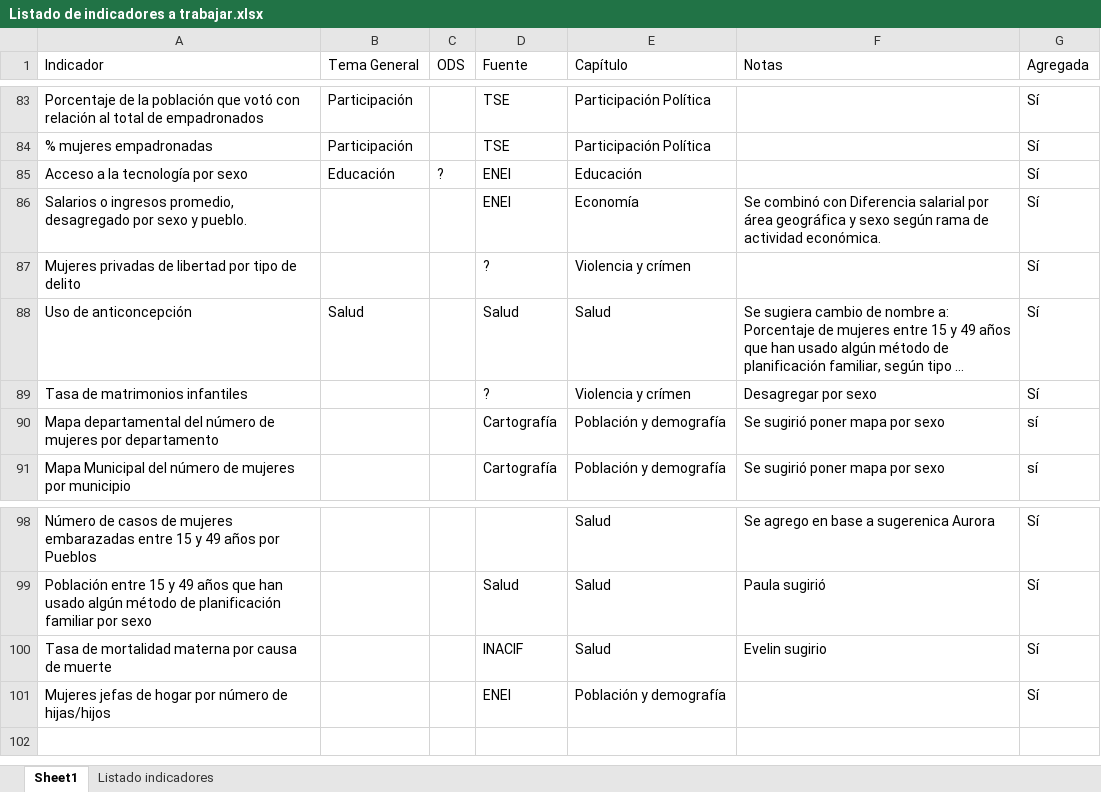
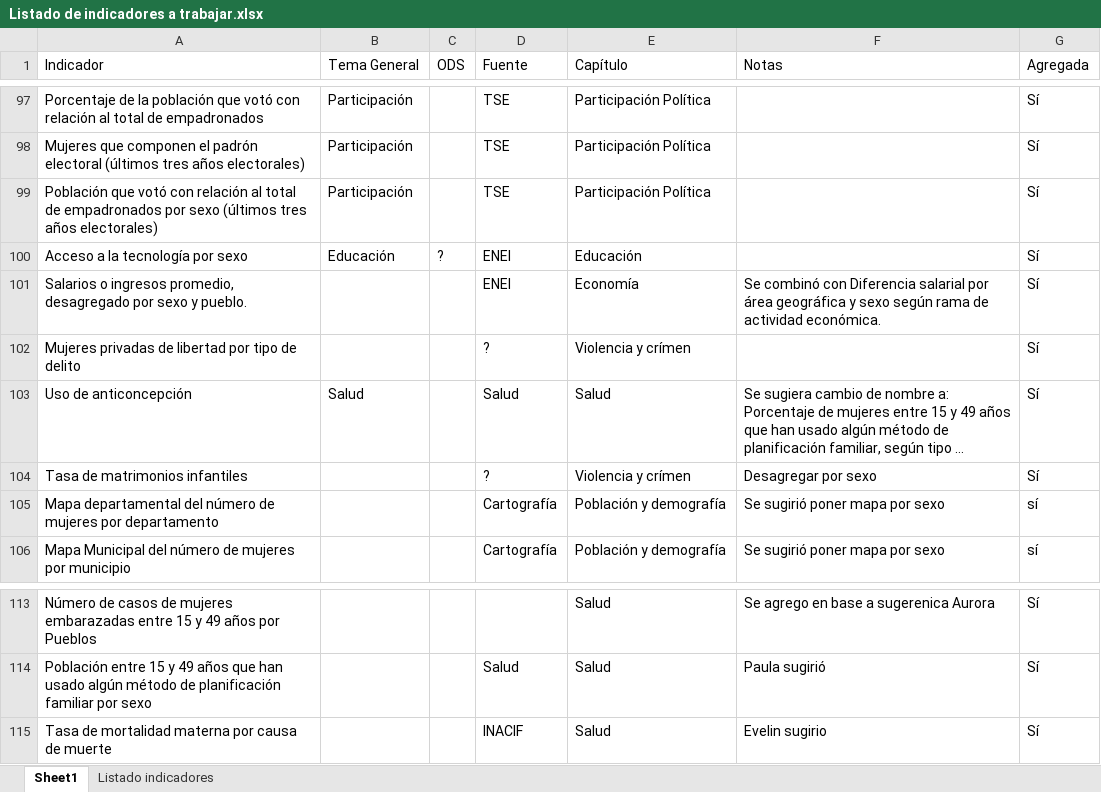
Before and after one commit to UnidadGeneroINE/CompendioGenero2023, an Excel workbook: Listado Indicadores/Listado de indicadores a trabajar.xlsx, sheet Sheet1, drawn as a sheet; only a part is shown, gaps mark what is left out; long unchanged cells end in …; values as stored, in another font and other column widths than the file's, no cell formats; removed rows and columns are numbered as before the commit, all else as after; the diff covers the shown part only; the diff names each change by its address in the sheet, - before the commit and + after, or states it on an @@ line.

Commit message:
Actualización de indicadores a trabajar

```diff
--- a/Listado Indicadores/Listado de indicadores a trabajar.xlsx (sheet Sheet1)
+++ b/Listado Indicadores/Listado de indicadores a trabajar.xlsx (sheet Sheet1)
-A98 (Indicador): % mujeres empadronadas
+A98 (Indicador): Mujeres que componen el padrón electoral (últimos tres años electorales)
+row 99: Población que votó con relación al total de empadronados por sexo (últimos tres años electorales) | Participación |  | TSE | Participación Política |  | Sí
-row 101: Mujeres jefas de hogar por número de hijas/hijos |  |  | ENEI | Población y demografía |  | Sí
```
Also changed, not shown: 17 added rows, 3 removed rows and 33 edited cells elsewhere in this sheet, cell formats, 1 other file.
